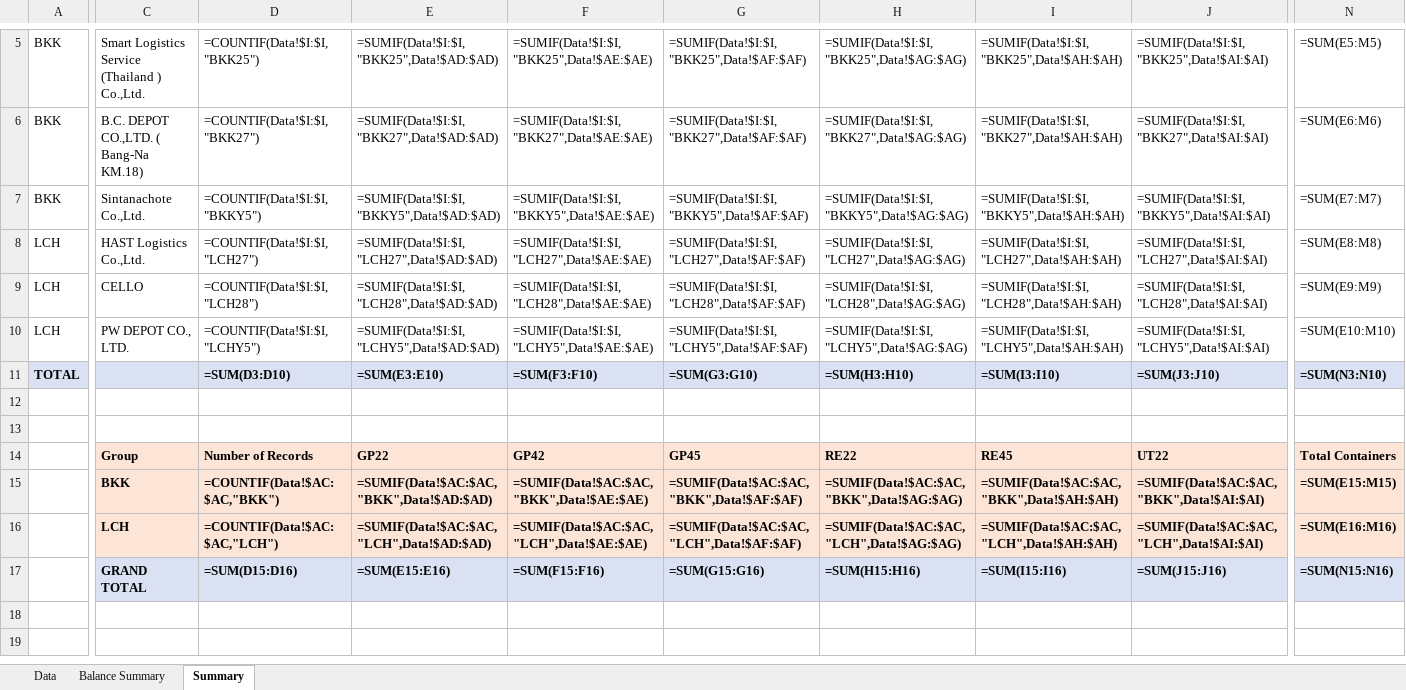
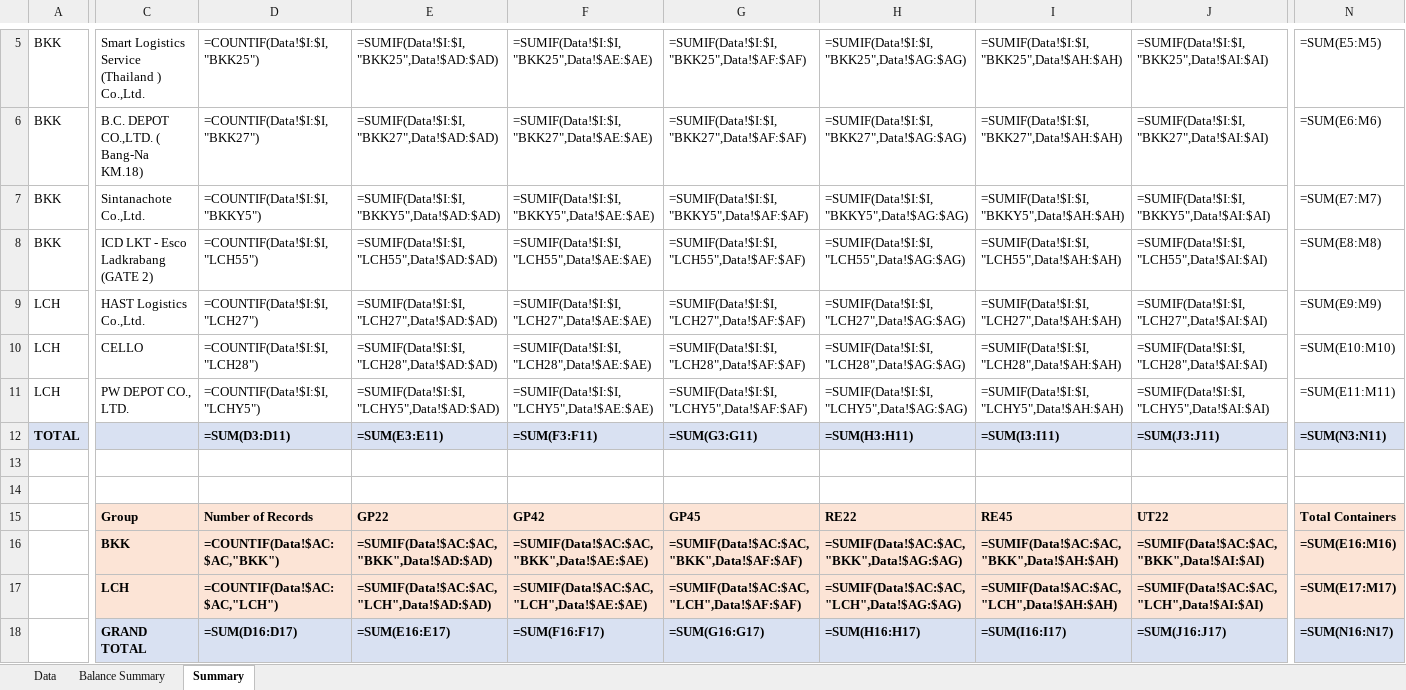
Before and after one commit to sirichai1265/booking-balance-dashboard, an Excel workbook: output/Booking Balance Summary.xlsx, sheet Summary, drawn as a sheet; only a part is shown, gaps mark what is left out; values as stored, in another font and other column widths than the file's, no borders; formulas without a stored value are shown as written; addresses are those after the commit; rows hold the shown columns only; the diff covers the shown part only; the diff names each change by its address in the sheet, - before the commit and + after, or states it on an @@ line.

```diff
--- a/output/Booking Balance Summary.xlsx (sheet Summary)
+++ b/output/Booking Balance Summary.xlsx (sheet Summary)
+row 8: BKK | ICD LKT - Esco Ladkrabang (GATE 2) | =COUNTIF(Data!$I:$I,"LCH55") | =SUMIF(Data!$I:$I,"LCH55",Data!$AD:$AD) | =SUMIF(Data!$I:$I,"LCH55",Data!$AE:$AE) | =SUMIF(Data!$I:$I,"LCH55",Data!$AF:$AF) | =SUMIF(Data!$I:$I,"LCH55",Data!$AG:$AG) | =SUMIF(Data!$I:$I,"LCH55",Data!$AH:$AH) | =SUMIF(Data!$I:$I,"LCH55",Data!$AI:$AI) | =SUM(E8:M8)
-N9: =SUM(E8:M8)
+N9: =SUM(E9:M9)
-N10: =SUM(E9:M9)
+N10: =SUM(E10:M10)
-N11: =SUM(E10:M10)
+N11: =SUM(E11:M11)
-D12: =SUM(D3:D10)
+D12: =SUM(D3:D11)
-E12: =SUM(E3:E10)
+E12: =SUM(E3:E11)
-F12: =SUM(F3:F10)
+F12: =SUM(F3:F11)
-G12: =SUM(G3:G10)
+G12: =SUM(G3:G11)
-H12: =SUM(H3:H10)
+H12: =SUM(H3:H11)
-I12: =SUM(I3:I10)
+I12: =SUM(I3:I11)
-J12: =SUM(J3:J10)
+J12: =SUM(J3:J11)
-N12: =SUM(N3:N10)
+N12: =SUM(N3:N11)
-N16: =SUM(E15:M15)
+N16: =SUM(E16:M16)
-N17: =SUM(E16:M16)
+N17: =SUM(E17:M17)
-D18: =SUM(D15:D16)
+D18: =SUM(D16:D17)
-E18: =SUM(E15:E16)
+E18: =SUM(E16:E17)
-F18: =SUM(F15:F16)
+F18: =SUM(F16:F17)
-G18: =SUM(G15:G16)
+G18: =SUM(G16:G17)
-H18: =SUM(H15:H16)
+H18: =SUM(H16:H17)
-I18: =SUM(I15:I16)
+I18: =SUM(I16:I17)
-J18: =SUM(J15:J16)
+J18: =SUM(J16:J17)
-N18: =SUM(N15:N16)
+N18: =SUM(N16:N17)
```
Also changed, not shown: 6 edited cells elsewhere in this sheet, sheet Data, sheet Balance Summary, output/bkg pending - B.C. DEPOT CO.,LTD. ( Bang-Na KM.18).xlsx, output/bkg pending - CELLO.xlsx, 10 other files.
